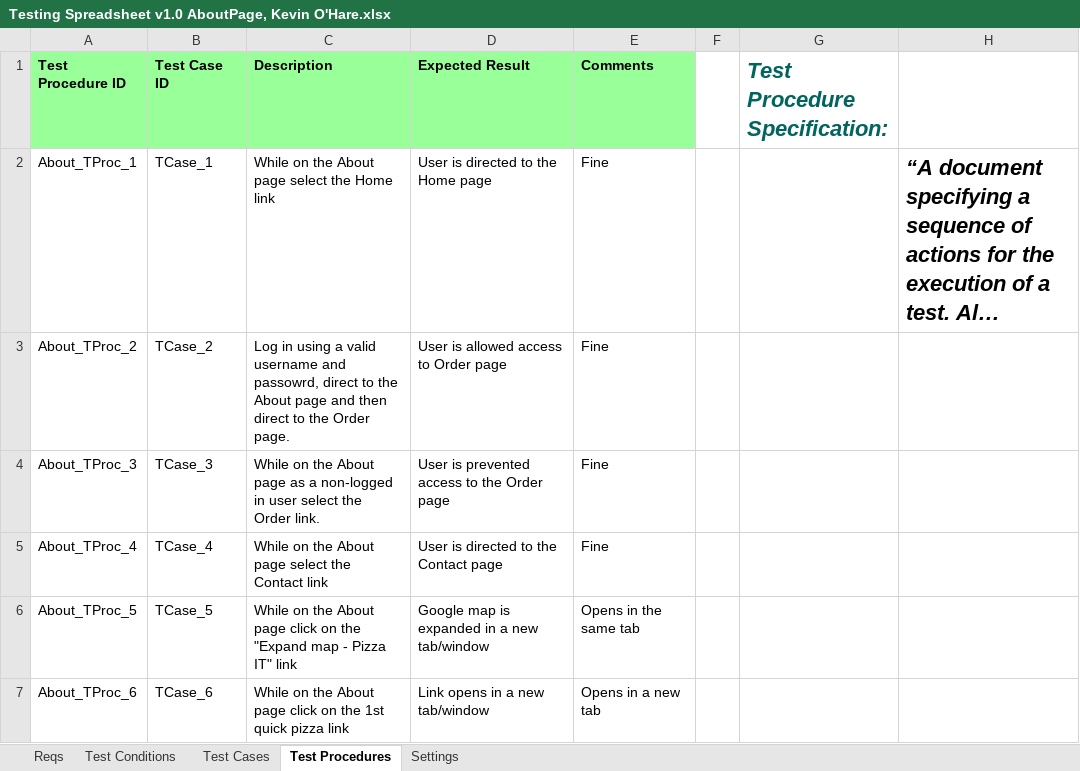
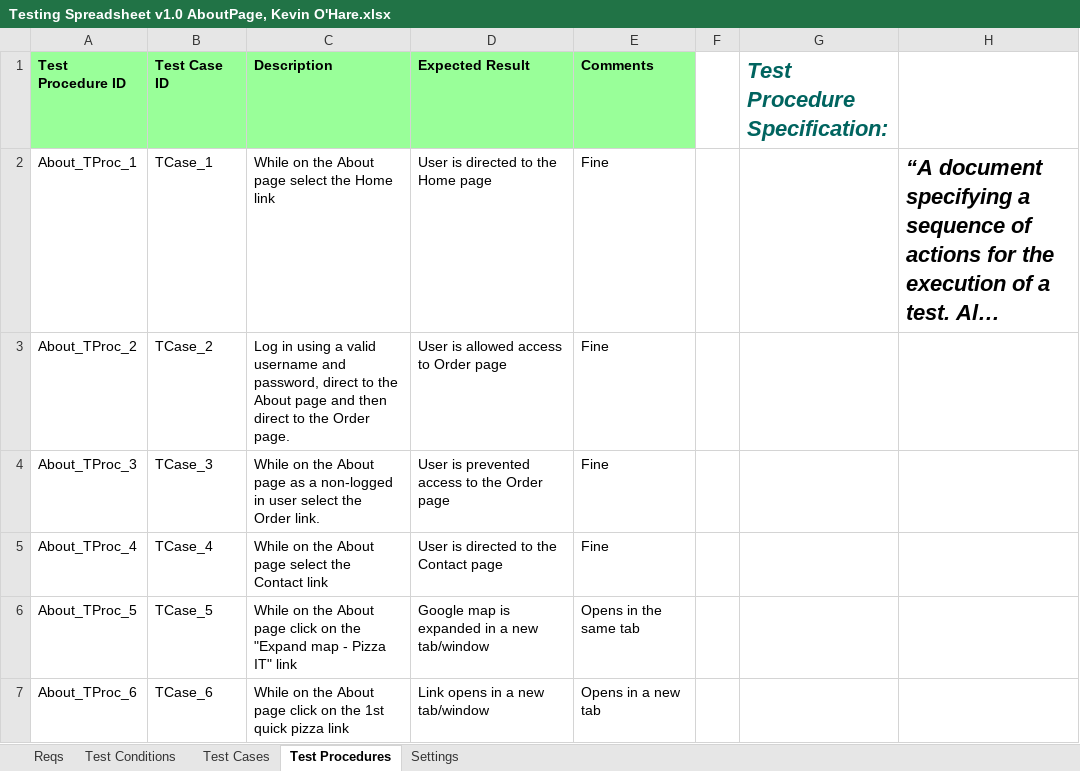
Before and after one commit to KevinOHare/Software-Testing-And-Verification, an Excel workbook: Testing Spreadsheet v1.0 AboutPage, Kevin O'Hare.xlsx, sheet Test Procedures, drawn as a sheet; only a part is shown; long unchanged cells end in …; values as stored, in another font and other column widths than the file's, no borders; the diff names each change by its address in the sheet, - before the commit and + after, or states it on an @@ line.

```diff
--- a/Testing Spreadsheet v1.0 AboutPage, Kevin O'Hare.xlsx (sheet Test Procedures)
+++ b/Testing Spreadsheet v1.0 AboutPage, Kevin O'Hare.xlsx (sheet Test Procedures)
-C3 (Description): …username and passowrd, direct to…
+C3 (Description): …username and password, direct to…
```
Also changed, not shown: charts or pictures, 2 other files.
